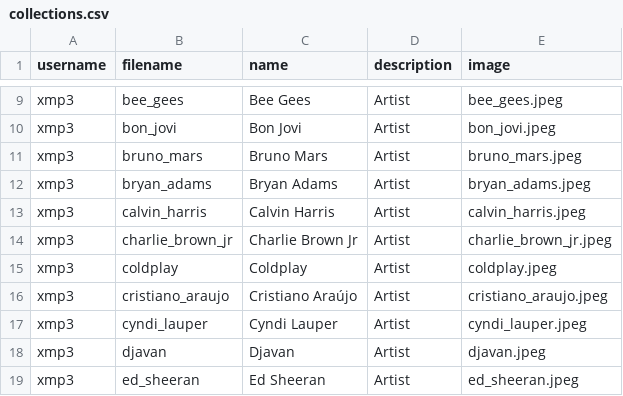
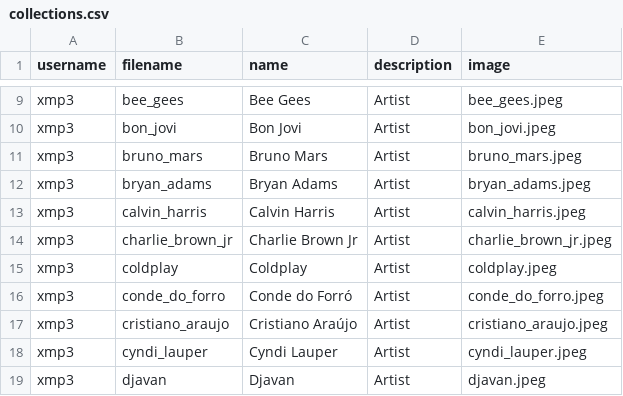
Before and after one commit to xmp3/xmp3, a CSV file: collections.csv, drawn as a sheet; only a part is shown, gaps mark what is left out; the shorter side is filled out with more unchanged rows.

Commit message:
Add Conde do Forró

```diff
--- a/collections.csv
+++ b/collections.csv
@@ -15,2 +15,3 @@ xmp3,charlie_brown_jr,Charlie Brown Jr,Artist,charlie_brown_jr.jpeg
 xmp3,coldplay,Coldplay,Artist,coldplay.jpeg
+xmp3,conde_do_forro,Conde do Forró,Artist,conde_do_forro.jpeg
 xmp3,cristiano_araujo,Cristiano Araújo,Artist,cristiano_araujo.jpeg
```
